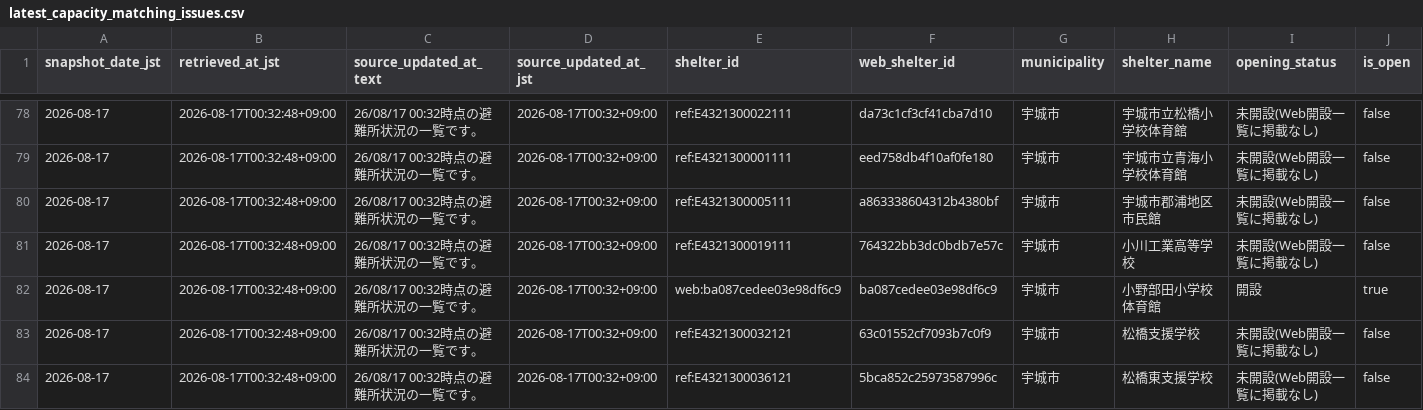
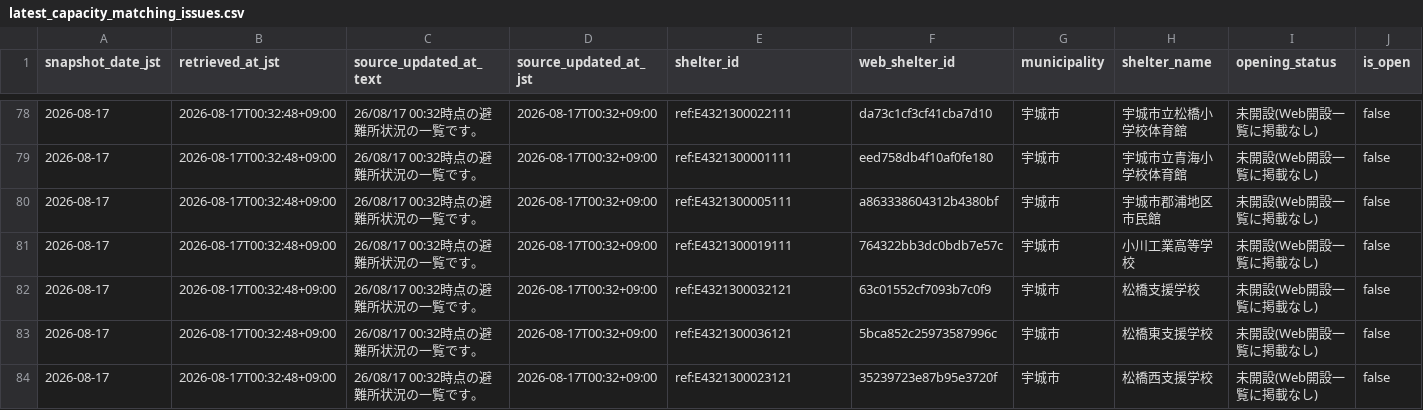
Before and after one commit to GISPHN/kumamoto-shelter-archive, a CSV file: data/latest_capacity_matching_issues.csv, drawn as a sheet; only a part is shown, gaps mark what is left out; the shorter side is filled out with more unchanged rows; rows hold the shown columns only; the diff names each change by its address in the sheet, - before the commit and + after, or states it on an @@ line.

```diff
--- a/data/latest_capacity_matching_issues.csv
+++ b/data/latest_capacity_matching_issues.csv
-row 82: 2026-08-17 | 2026-08-17T00:32:48+09:00 | 26/08/17 00:32時点の避難所状況の一覧です。 | 2026-08-17T00:32+09:00 | web:ba087cedee03e98df6c9 | ba087cedee03e98df6c9 | 宇城市 | 小野部田小学校体育館 | 開設 | true
```
Also changed, not shown: data/changes/2026/08/2026-08-17.csv, data/latest_open.csv, 5 other files.
